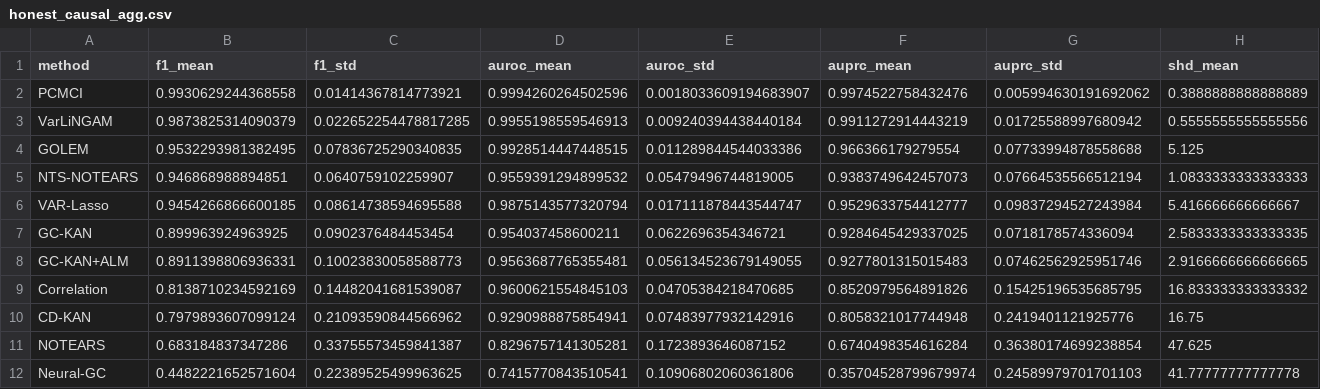
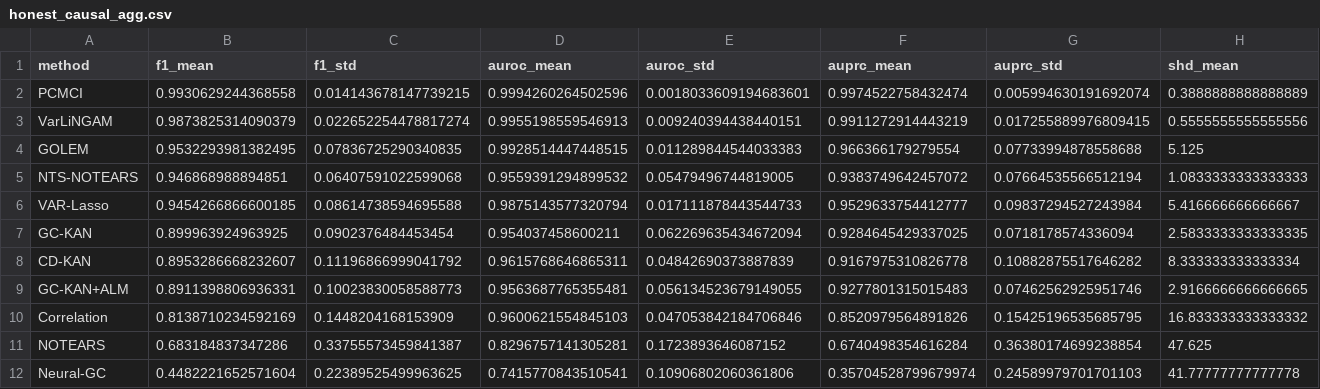
Before and after one commit to vinhqdang/KAN_time_series, a CSV file: experimental_results/honest_causal_agg.csv, drawn as a sheet; only a part is shown; removed rows and columns are numbered as before the commit, all else as after; rows hold the shown columns only; the diff names each change by its address in the sheet, - before the commit and + after, or states it on an @@ line.

```diff
--- a/experimental_results/honest_causal_agg.csv
+++ b/experimental_results/honest_causal_agg.csv
-C2 (f1_std): 0.01414367814773921
+C2 (f1_std): 0.014143678147739215
-E2 (auroc_std): 0.0018033609194683907
+E2 (auroc_std): 0.0018033609194683601
-F2 (auprc_mean): 0.9974522758432476
+F2 (auprc_mean): 0.9974522758432474
-G2 (auprc_std): 0.005994630191692062
+G2 (auprc_std): 0.005994630191692074
-C3 (f1_std): 0.022652254478817285
+C3 (f1_std): 0.022652254478817274
-E3 (auroc_std): 0.009240394438440184
+E3 (auroc_std): 0.009240394438440151
-G3 (auprc_std): 0.01725588997680942
+G3 (auprc_std): 0.017255889976809415
-E4 (auroc_std): 0.011289844544033386
+E4 (auroc_std): 0.011289844544033383
-C5 (f1_std): 0.0640759102259907
+C5 (f1_std): 0.06407591022599068
-F5 (auprc_mean): 0.9383749642457073
+F5 (auprc_mean): 0.9383749642457072
-E6 (auroc_std): 0.017111878443544747
+E6 (auroc_std): 0.017111878443544733
-E7 (auroc_std): 0.0622696354346721
+E7 (auroc_std): 0.062269635434672094
+row 8: CD-KAN | 0.8953286668232607 | 0.11196866999041792 | 0.9615768646865311 | 0.04842690373887839 | 0.9167975310826778 | 0.10882875517646282 | 8.333333333333334
-C10 (f1_std): 0.14482041681539087
+C10 (f1_std): 0.1448204168153909
-E10 (auroc_std): 0.04705384218470685
+E10 (auroc_std): 0.047053842184706846
-row 10: CD-KAN | 0.7979893607099124 | 0.21093590844566962 | 0.9290988875854941 | 0.07483977932142916 | 0.8058321017744948 | 0.2419401121925776 | 16.75
```
Also changed, not shown: experimental_results/honest_causal_raw.csv, experimental_results/honest_causal_stats.csv, 9 other files.
